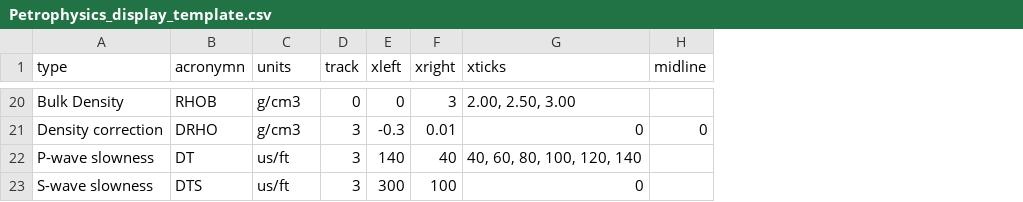
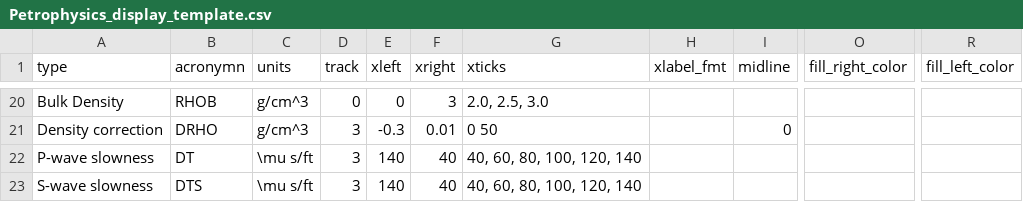
Before and after one commit to agilescientific/geotransect, a CSV file: scripts/Petrophysics_display_template.csv, drawn as a sheet; only a part is shown, gaps mark what is left out; the diff covers the shown part only; the diff names each change by its address in the sheet, - before the commit and + after, or states it on an @@ line.

```diff
--- a/scripts/Petrophysics_display_template.csv
+++ b/scripts/Petrophysics_display_template.csv
+column H (xlabel_fmt), empty
+column O (fill_right_color), empty
+column R (fill_left_color), empty
-C20:C21 (units): g/cm3
+C20:C21 (units): g/cm^3
-G20 (xticks): 2.00, 2.50, 3.00
+G20 (xticks): 2.0, 2.5, 3.0
-G21 (xticks): 0
+G21 (xticks): 0 50
-C22:C23 (units): us/ft
+C22:C23 (units): \mu s/ft
-E23 (xleft): 300
+E23 (xleft): 140
-F23 (xright): 100
+F23 (xright): 40
-G23 (xticks): 0
+G23 (xticks): 40, 60, 80, 100, 120, 140
```
Also changed, not shown: 60 edited cells elsewhere in this file, 1 other file.
